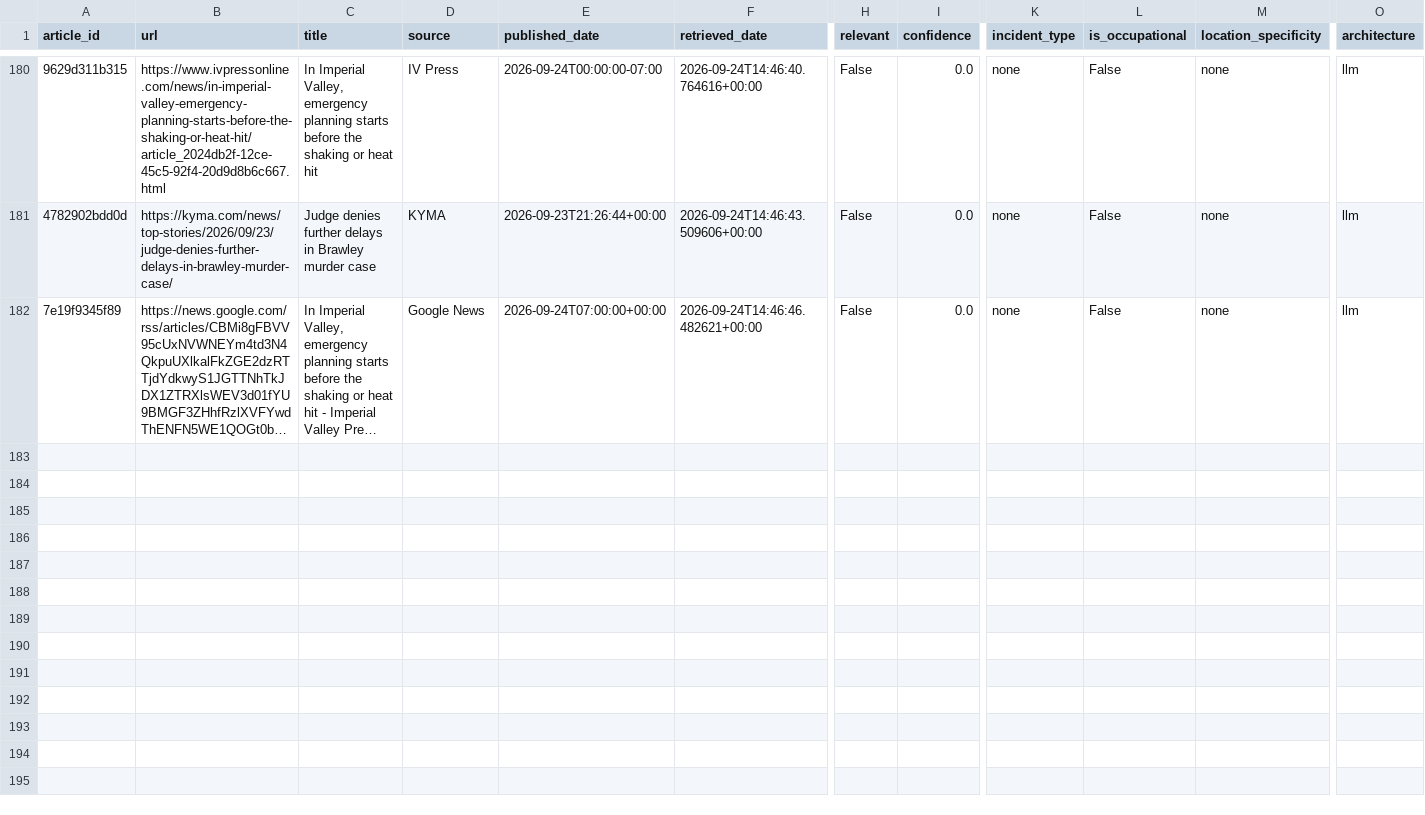
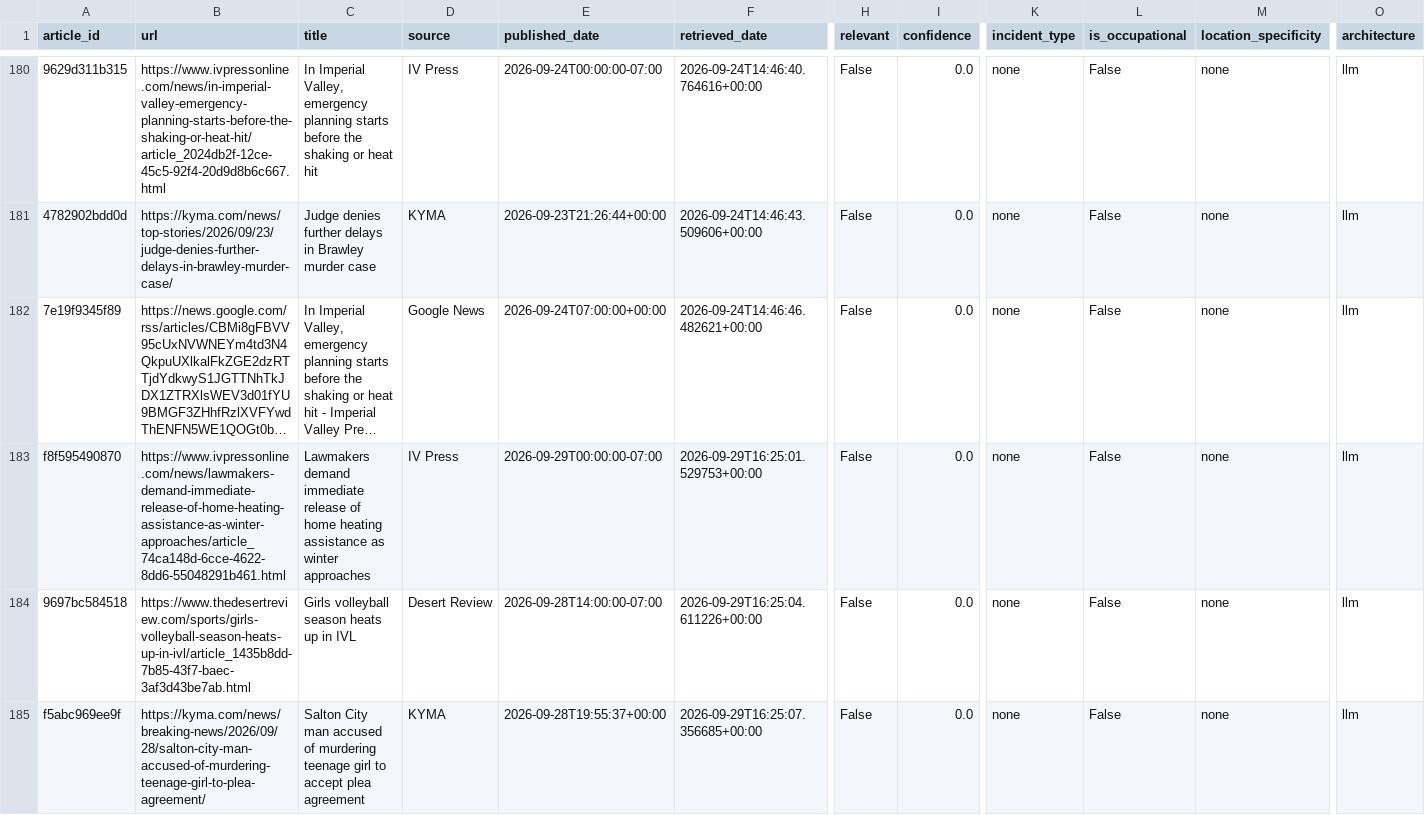
Before and after one commit to theaenache/4branch-iv-heatwatch, a CSV file: data/llm_scored.csv, drawn as a sheet; only a part is shown, gaps mark what is left out; long unchanged cells end in …; rows hold the shown columns only; the diff names each change by its address in the sheet, - before the commit and + after, or states it on an @@ line.

```diff
--- a/data/llm_scored.csv
+++ b/data/llm_scored.csv
+row 183: f8f595490870 | https://www.ivpressonline.com/news/lawmakers-demand-immediate-release-of-home-heating-assistance-as-winter-approaches/article_74ca148d-6cce-4622-8dd6-55048291b461.html | Lawmakers demand immediate release of home heating assistance as winter approaches | IV Press | 2026-09-29T00:00:00-07:00 | 2026-09-29T16:25:01.529753+00:00 | False | 0.0 | none | False | none | llm
+row 184: 9697bc584518 | https://www.thedesertreview.com/sports/girls-volleyball-season-heats-up-in-ivl/article_1435b8dd-7b85-43f7-baec-3af3d43be7ab.html | Girls volleyball season heats up in IVL | Desert Review | 2026-09-28T14:00:00-07:00 | 2026-09-29T16:25:04.611226+00:00 | False | 0.0 | none | False | none | llm
+row 185: f5abc969ee9f | https://kyma.com/news/breaking-news/2026/09/28/salton-city-man-accused-of-murdering-teenage-girl-to-plea-agreement/ | Salton City man accused of murdering teenage girl to accept plea agreement | KYMA | 2026-09-28T19:55:37+00:00 | 2026-09-29T16:25:07.356685+00:00 | False | 0.0 | none | False | none | llm
```
Also changed, not shown: data/headless_scored.csv, data/rss_scored.csv, 1 other file.
